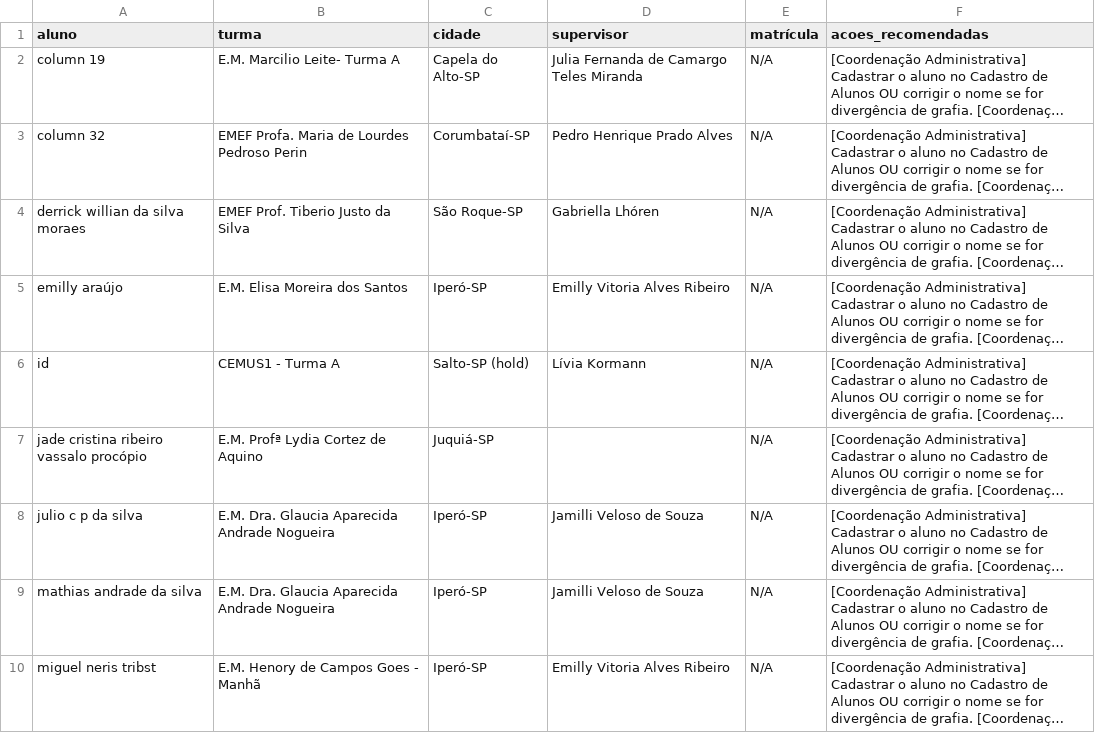
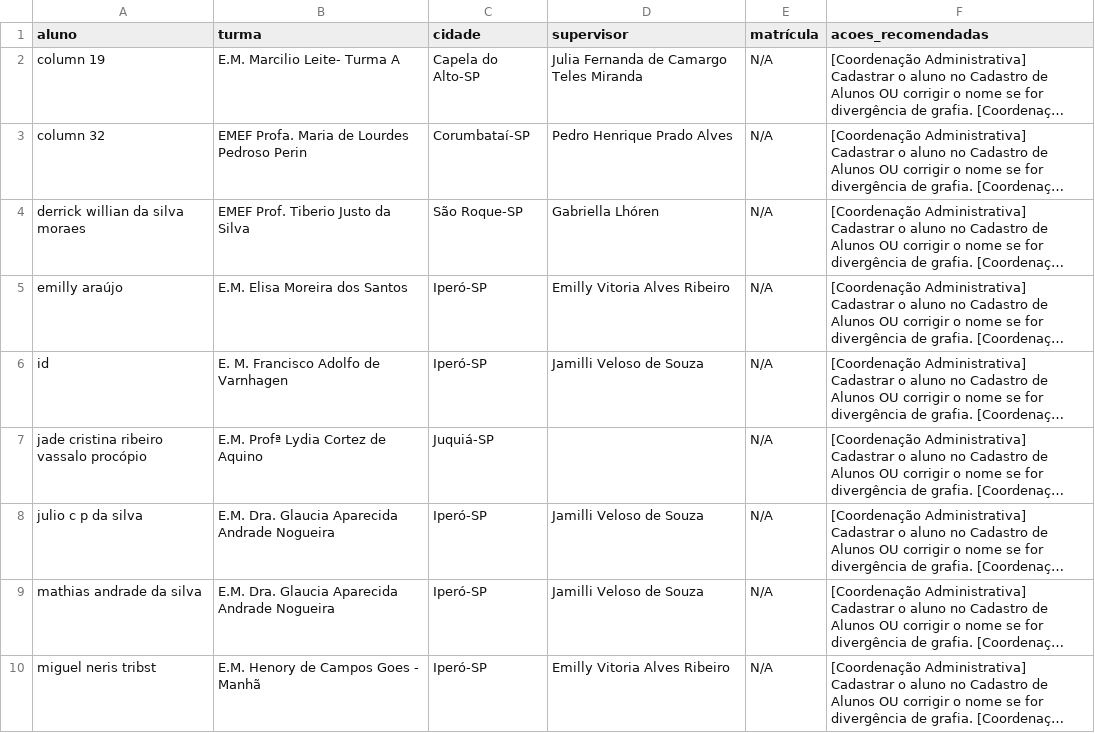
Before and after one commit to ProgramaFuturoCientista/relatorio-pfc, a CSV file: auditoria/alunos_nas_chamadas_sem_cadastro.csv, drawn as a sheet; only a part is shown; long unchanged cells end in …; the diff names each change by its address in the sheet, - before the commit and + after, or states it on an @@ line.

```diff
--- a/auditoria/alunos_nas_chamadas_sem_cadastro.csv
+++ b/auditoria/alunos_nas_chamadas_sem_cadastro.csv
-B6 (turma): CEMUS1 - Turma A
+B6 (turma): E. M. Francisco Adolfo de Varnhagen
-C6 (cidade): Salto-SP (hold)
+C6 (cidade): Iperó-SP
-D6 (supervisor): Lívia Kormann
+D6 (supervisor): Jamilli Veloso de Souza
```
Also changed, not shown: 14 other files.
